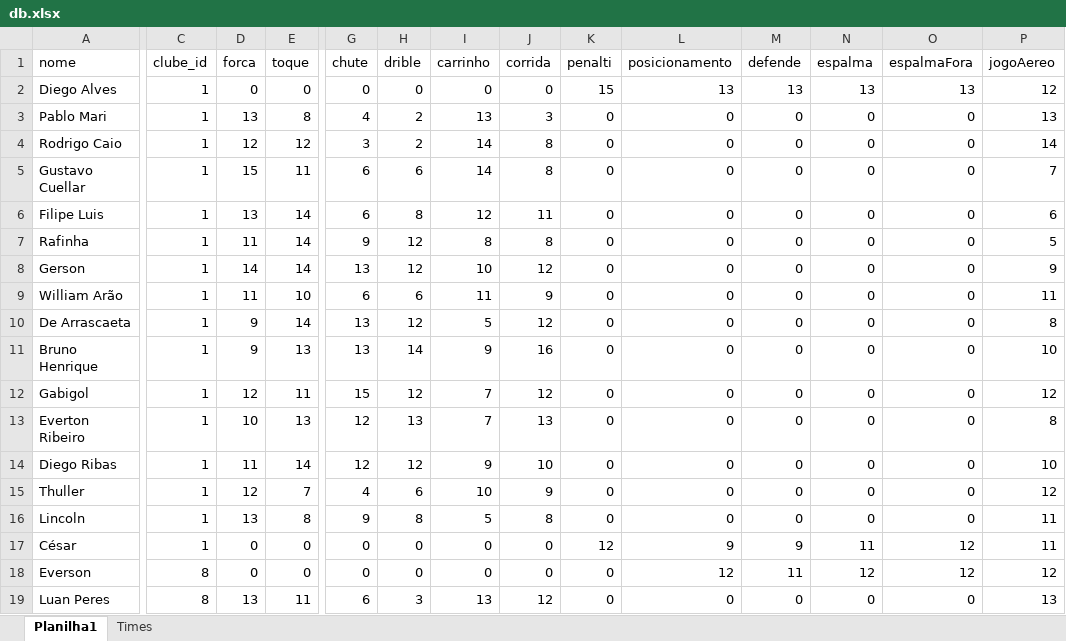
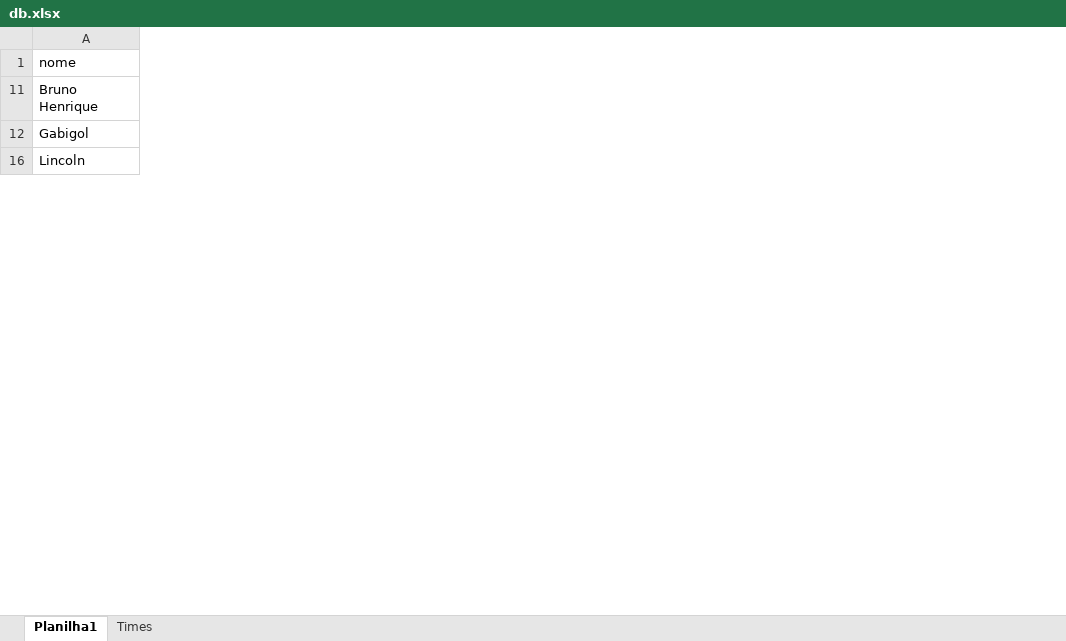
Before and after one commit to flpalves/joguinho-app, an Excel workbook: db.xlsx, sheet Planilha1, drawn as a sheet; only a part is shown, gaps mark what is left out; values as stored, in another font and other column widths than the file's, no borders; conditional formats not drawn; removed rows and columns are numbered as before the commit, all else as after; rows hold the shown columns only; the diff covers the shown part only; the diff names each change by its address in the sheet, - before the commit and + after, or states it on an @@ line.

Commit message:
bd atualizada

```diff
--- a/db.xlsx (sheet Planilha1)
+++ b/db.xlsx (sheet Planilha1)
-column C, row 1: clube_id; rows 11-12: 1 | 1; row 16: 1
@@ column D hidden, row 1: forca; rows 11-12: 9 | 12; row 16: 13 @@
@@ column E hidden, row 1: toque; rows 11-12: 13 | 11; row 16: 8 @@
@@ column G hidden, row 1: chute; rows 11-12: 13 | 15; row 16: 9 @@
@@ column H hidden, row 1: drible; rows 11-12: 14 | 12; row 16: 8 @@
@@ column I hidden, row 1: carrinho; rows 11-12: 9 | 7; row 16: 5 @@
@@ column J hidden, row 1: corrida; rows 11-12: 16 | 12; row 16: 8 @@
@@ column K hidden, row 1: penalti; rows 11-12: 0 | 0; row 16: 0 @@
@@ column L hidden, row 1: posicionamento; rows 11-12: 0 | 0; row 16: 0 @@
@@ column M hidden, row 1: defende; rows 11-12: 0 | 0; row 16: 0 @@
@@ column N hidden, row 1: espalma; rows 11-12: 0 | 0; row 16: 0 @@
@@ column O hidden, row 1: espalmaFora; rows 11-12: 0 | 0; row 16: 0 @@
@@ column P hidden, row 1: jogoAereo; rows 11-12: 10 | 12; row 16: 11 @@
-row 2: Diego Alves | 1 | 0 | 0 | 0 | 0 | 0 | 0 | 15 | 13 | 13 | 13 | 13 | 12
-row 3: Pablo Mari | 1 | 13 | 8 | 4 | 2 | 13 | 3 | 0 | 0 | 0 | 0 | 0 | 13
-row 4: Rodrigo Caio | 1 | 12 | 12 | 3 | 2 | 14 | 8 | 0 | 0 | 0 | 0 | 0 | 14
-row 5: Gustavo Cuellar | 1 | 15 | 11 | 6 | 6 | 14 | 8 | 0 | 0 | 0 | 0 | 0 | 7
-row 6: Filipe Luis | 1 | 13 | 14 | 6 | 8 | 12 | 11 | 0 | 0 | 0 | 0 | 0 | 6
-row 7: Rafinha | 1 | 11 | 14 | 9 | 12 | 8 | 8 | 0 | 0 | 0 | 0 | 0 | 5
-row 8: Gerson | 1 | 14 | 14 | 13 | 12 | 10 | 12 | 0 | 0 | 0 | 0 | 0 | 9
-row 9: William Arão | 1 | 11 | 10 | 6 | 6 | 11 | 9 | 0 | 0 | 0 | 0 | 0 | 11
-row 10: De Arrascaeta | 1 | 9 | 14 | 13 | 12 | 5 | 12 | 0 | 0 | 0 | 0 | 0 | 8
-row 13: Everton Ribeiro | 1 | 10 | 13 | 12 | 13 | 7 | 13 | 0 | 0 | 0 | 0 | 0 | 8
-row 14: Diego Ribas | 1 | 11 | 14 | 12 | 12 | 9 | 10 | 0 | 0 | 0 | 0 | 0 | 10
-row 15: Thuller | 1 | 12 | 7 | 4 | 6 | 10 | 9 | 0 | 0 | 0 | 0 | 0 | 12
-row 17: César | 1 | 0 | 0 | 0 | 0 | 0 | 0 | 12 | 9 | 9 | 11 | 12 | 11
-row 18: Everson | 8 | 0 | 0 | 0 | 0 | 0 | 0 | 0 | 12 | 11 | 12 | 12 | 12
-row 19: Luan Peres | 8 | 13 | 11 | 6 | 3 | 13 | 12 | 0 | 0 | 0 | 0 | 0 | 13
```
Also changed, not shown: 13 added rows, 6 removed rows, 1 removed column and 24 edited cells elsewhere in this sheet, hidden cells.
